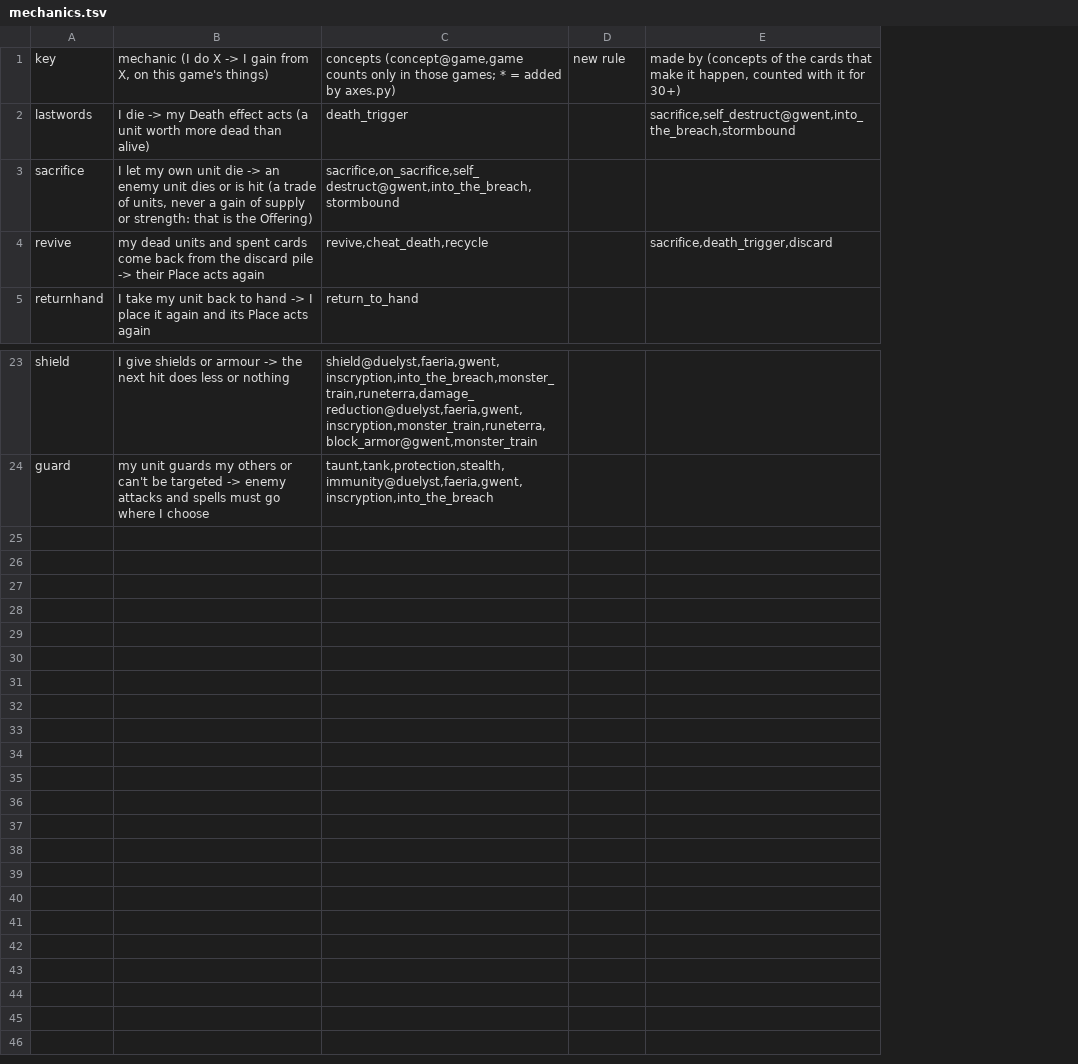
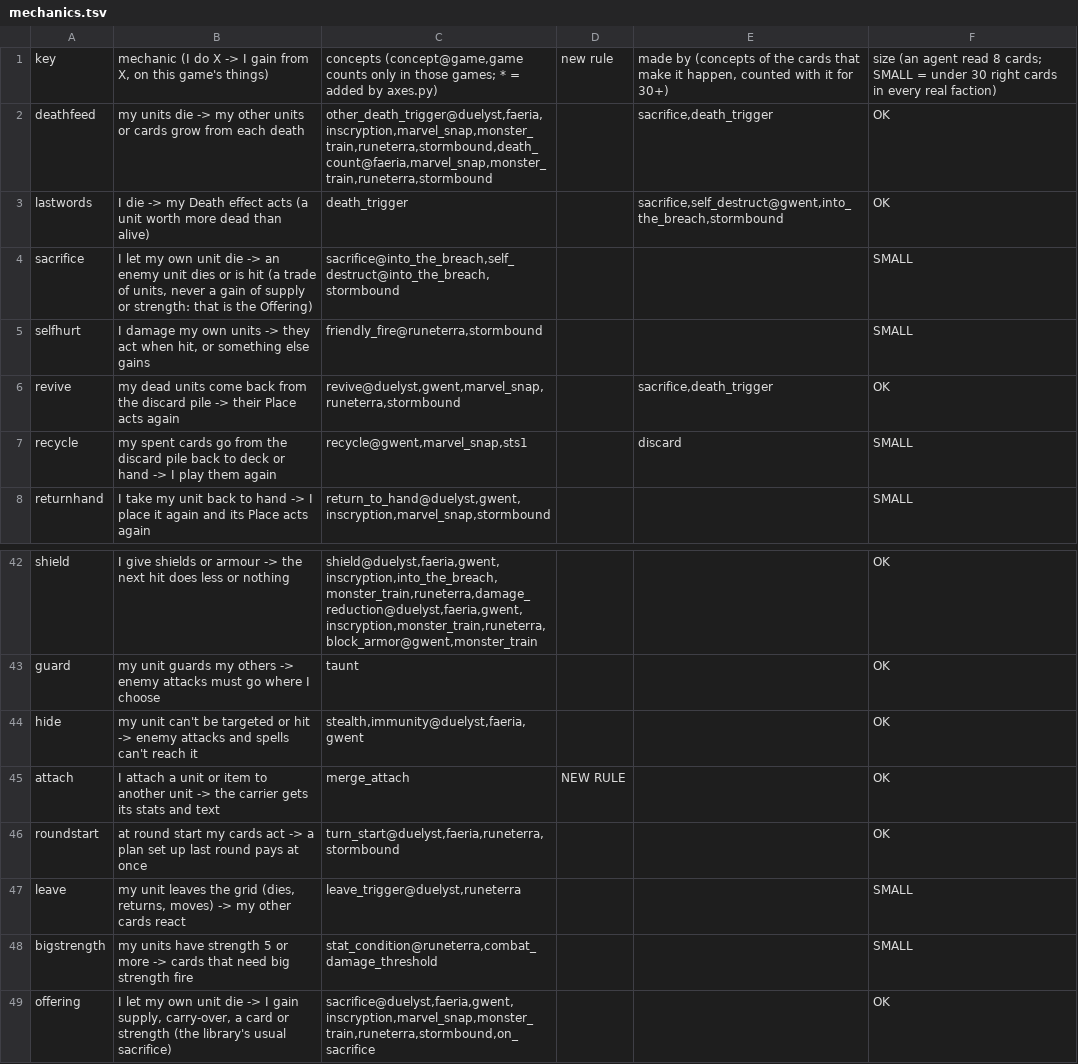
Before and after one commit to npgeorgiou/three-bases, a TSV file: factions/wheel/mechanics.tsv, drawn as a sheet; only a part is shown, gaps mark what is left out; removed rows and columns are numbered as before the commit, all else as after; the diff covers the shown part only; the diff names each change by its address in the sheet, - before the commit and + after, or states it on an @@ line.

```diff
--- a/factions/wheel/mechanics.tsv
+++ b/factions/wheel/mechanics.tsv
-column C, rows 1-5: concepts (concept@game,game counts only in those games; * = added by axes.py) | death_trigger | sacrifice,on_sacrifice,self_destruct@gwent,into_the_breach,stormbound | revive,cheat_death,recycle | return_to_hand; rows 23-24: shield@duelyst,faeria,gwent,inscryption,into_the_breach,monster_train,runeterra,damage_reduction@duelyst,faeria,gwent,inscryption,monster_train,runeterra,block_armor@gwent,monster_train | taunt,tank,protection,stealth,immunity@duelyst,faeria,gwent,inscryption,into_the_breach
+column C, row 1: concepts (concept@game,game counts only in those games; * = added by axes.py); rows 3-4: death_trigger | sacrifice@into_the_breach,self_destruct@into_the_breach,stormbound; row 6: revive@duelyst,gwent,marvel_snap,runeterra,stormbound; row 8: return_to_hand@duelyst,gwent,inscryption,marvel_snap,stormbound; rows 42-43: shield@duelyst,faeria,gwent,inscryption,into_the_breach,monster_train,runeterra,damage_reduction@duelyst,faeria,gwent,inscryption,monster_train,runeterra,block_armor@gwent,monster_train | taunt
+column F, row 1: size (an agent read 8 cards; SMALL = under 30 right cards in every real faction); rows 3-4: OK | SMALL; row 6: OK; row 8: SMALL; rows 42-43: OK | OK
+row 2: deathfeed | my units die -> my other units or cards grow from each death | other_death_trigger@duelyst,faeria,inscryption,marvel_snap,monster_train,runeterra,stormbound,death_count@faeria,marvel_snap,monster_train,runeterra,stormbound |  | sacrifice,death_trigger | OK
+row 5: selfhurt | I damage my own units -> they act when hit, or something else gains | friendly_fire@runeterra,stormbound |  |  | SMALL
-B6: …dead units and spent cards come back…
+B6: …dead units come back…
-E6: sacrifice,death_trigger,discard
+E6: sacrifice,death_trigger
+row 7: recycle | my spent cards go from the discard pile back to deck or hand -> I play them again | recycle@gwent,marvel_snap,sts1 |  | discard | SMALL
-B43: …my others or can't be targeted -> enemy attacks and spells must go…
+B43: …my others -> enemy attacks must go…
+row 44: hide | my unit can't be targeted or hit -> enemy attacks and spells can't reach it | stealth,immunity@duelyst,faeria,gwent |  |  | OK
+row 45: attach | I attach a unit or item to another unit -> the carrier gets its stats and text | merge_attach | NEW RULE |  | OK
+row 46: roundstart | at round start my cards act -> a plan set up last round pays at once | turn_start@duelyst,faeria,runeterra,stormbound |  |  | OK
+row 47: leave | my unit leaves the grid (dies, returns, moves) -> my other cards react | leave_trigger@duelyst,runeterra |  |  | SMALL
+row 48: bigstrength | my units have strength 5 or more -> cards that need big strength fire | stat_condition@runeterra,combat_damage_threshold |  |  | SMALL
+row 49: offering | I let my own unit die -> I gain supply, carry-over, a card or strength (the library's usual sacrifice) | sacrifice@duelyst,faeria,gwent,inscryption,marvel_snap,monster_train,runeterra,stormbound,on_sacrifice |  |  | OK
```
Also changed, not shown: 16 added rows and 7 edited cells elsewhere in this file, library/cards_db/wheel/measured.tsv, 17 other files.
